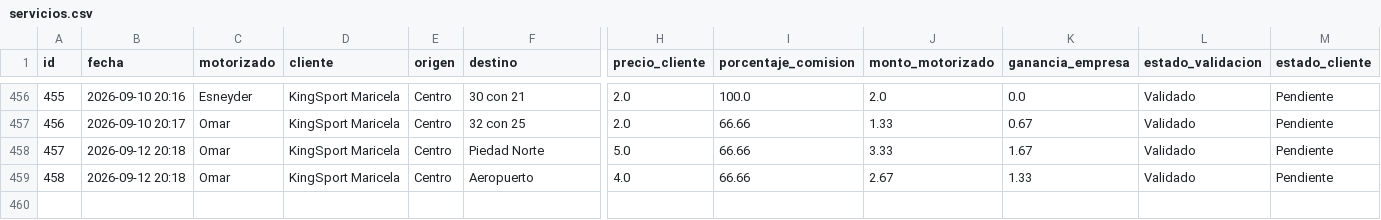
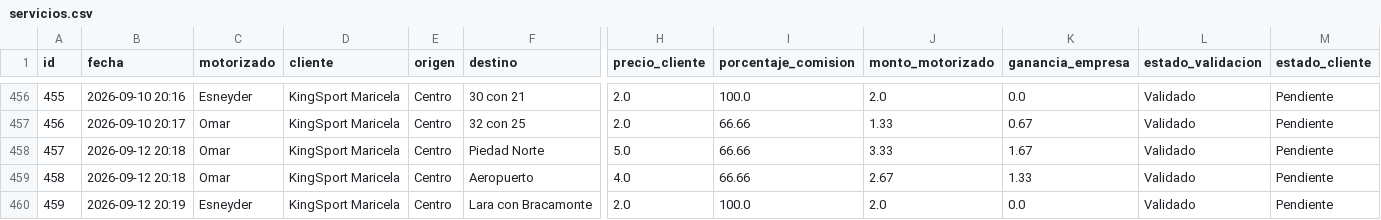
Before and after one commit to motovueltas-maker/Motovueltas-v2, a CSV file: servicios.csv, drawn as a sheet; only a part is shown, gaps mark what is left out; rows hold the shown columns only; the diff names each change by its address in the sheet, - before the commit and + after, or states it on an @@ line.

Commit message:
Vuelta #459 cargada por esneyder

```diff
--- a/servicios.csv
+++ b/servicios.csv
+row 460: 459 | 2026-09-12 20:19 | Esneyder | KingSport Maricela | Centro | Lara con Bracamonte | 2.0 | 100.0 | 2.0 | 0.0 | Validado | Pendiente
```
